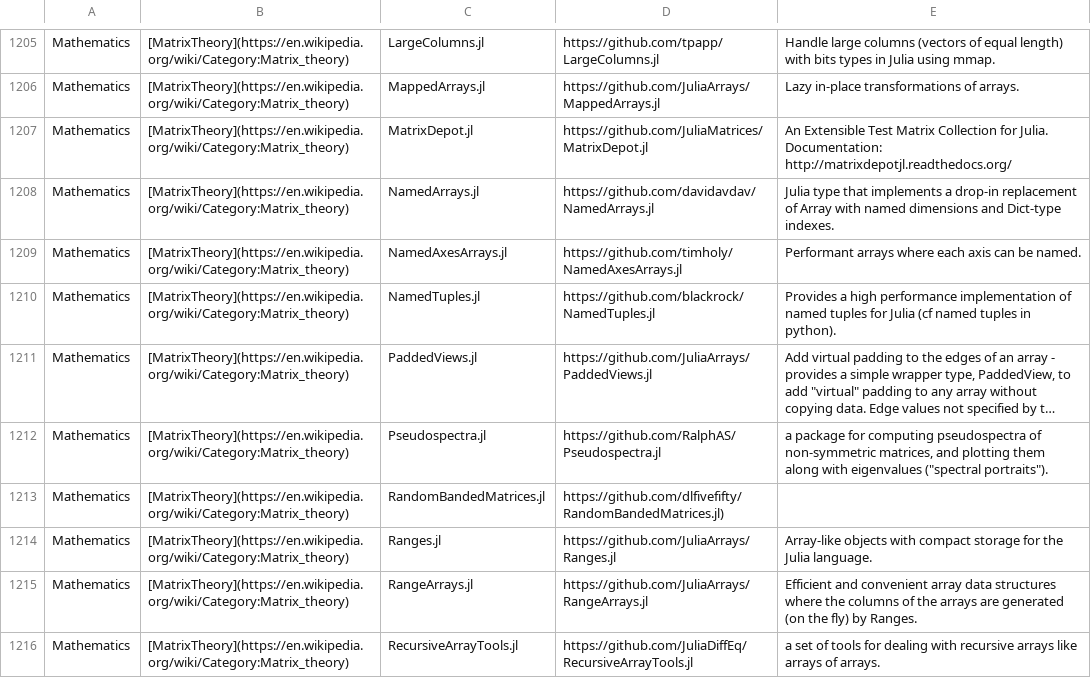
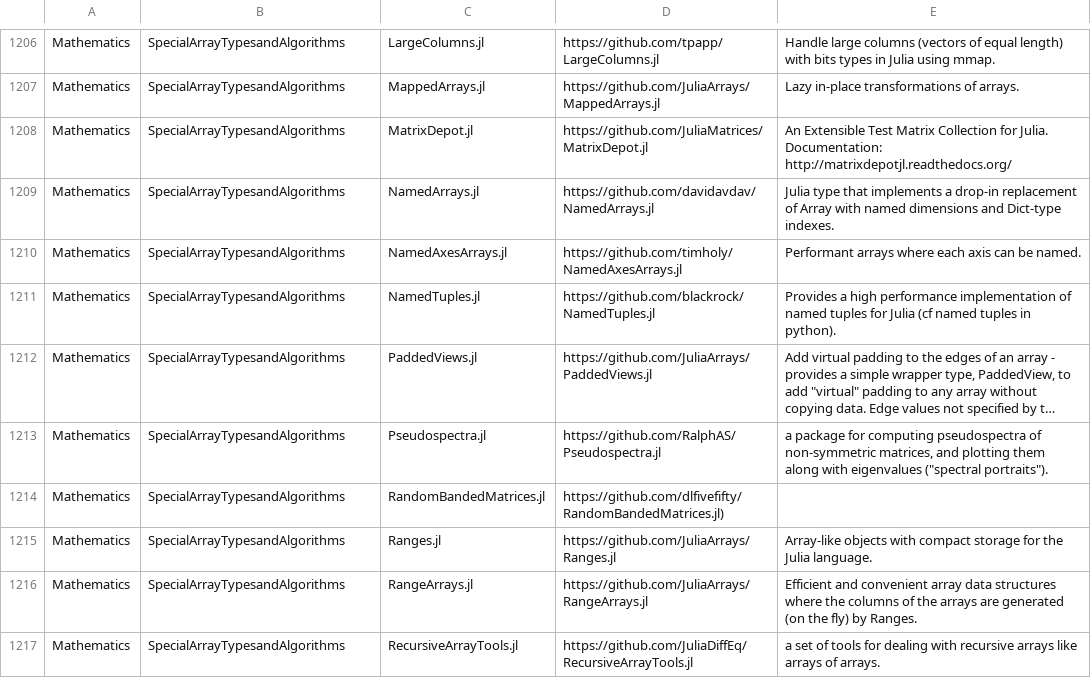
Before and after one commit to svaksha/Julia.jl, a CSV file: db.csv, drawn as a sheet; only a part is shown, gaps mark what is left out; long unchanged cells end in …; addresses are those after the commit; the diff covers the shown part only; the diff names each change by its address in the sheet, - before the commit and + after, or states it on an @@ line.

```diff
--- a/db.csv
+++ b/db.csv
-B1206:B1217: [MatrixTheory](https://en.wikipedia.org/wiki/Category:Matrix_theory)
+B1206:B1217: SpecialArrayTypesandAlgorithms
```
Also changed, not shown: 10 added rows, 17 removed rows and 54 edited cells elsewhere in this file, 1 other file.
